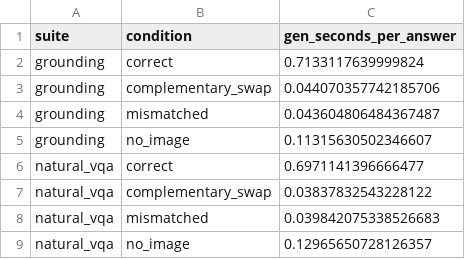
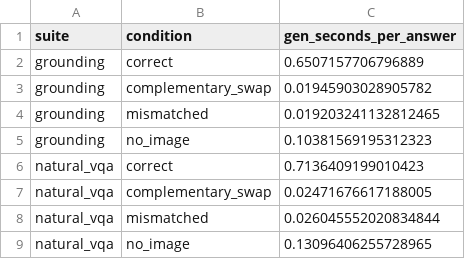
Before and after one commit to reemwaheed13/ATML-PA3, a CSV file: results/task2/tables/resources_generation_time.csv, drawn as a sheet.

```diff
--- a/results/task2/tables/resources_generation_time.csv
+++ b/results/task2/tables/resources_generation_time.csv
@@ -1,9 +1,9 @@
 suite,condition,gen_seconds_per_answer
-grounding,correct,0.7133117639999824
-grounding,complementary_swap,0.044070357742185706
-grounding,mismatched,0.043604806484367487
-grounding,no_image,0.11315630502346607
-natural_vqa,correct,0.6971141396666477
-natural_vqa,complementary_swap,0.03837832543228122
-natural_vqa,mismatched,0.039842075338526683
-natural_vqa,no_image,0.12965650728126357
+grounding,correct,0.6507157706796889
+grounding,complementary_swap,0.01945903028905782
+grounding,mismatched,0.019203241132812465
+grounding,no_image,0.10381569195312323
+natural_vqa,correct,0.7136409199010423
+natural_vqa,complementary_swap,0.02471676617188005
+natural_vqa,mismatched,0.026045552020834844
+natural_vqa,no_image,0.13096406255728965
```
Also changed, not shown: results/task2/tables/final_advantages.csv, results/task2/tables/final_results_grounding.csv, 24 other files.
